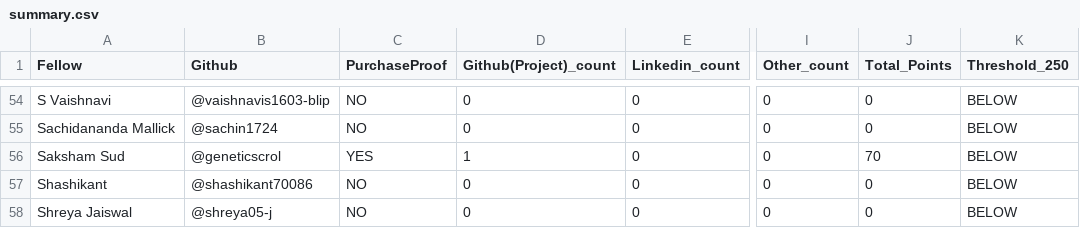
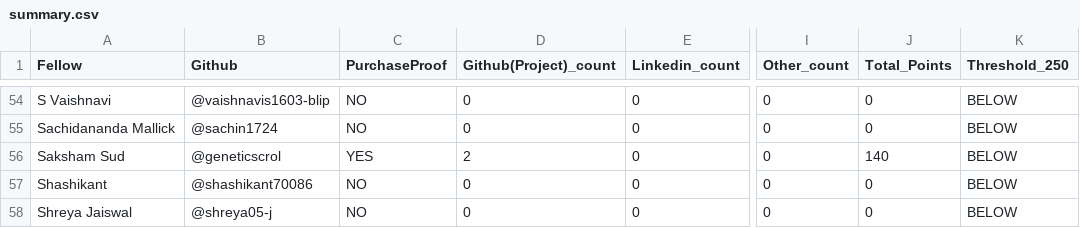
Before and after one commit to ADEEP13/vicharak-fellowship-tracker, a CSV file: allocations/summary.csv, drawn as a sheet; only a part is shown, gaps mark what is left out; the diff names each change by its address in the sheet, - before the commit and + after, or states it on an @@ line.

Commit message:
chore: update allocations + scores [skip ci]

```diff
--- a/allocations/summary.csv
+++ b/allocations/summary.csv
-D56 (Github(Project)_count): 1
+D56 (Github(Project)_count): 2
-J56 (Total_Points): 70
+J56 (Total_Points): 140
```
Also changed, not shown: 6 other files.
